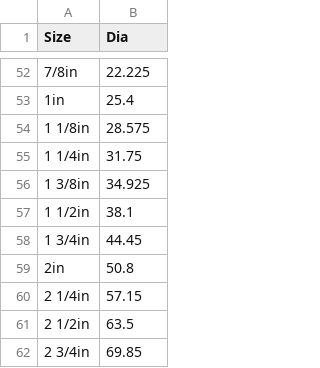
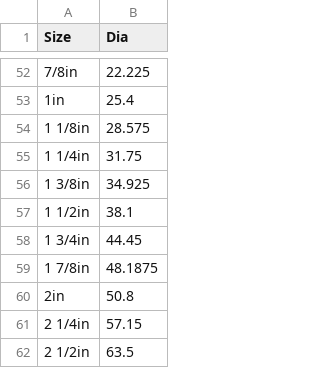
Before and after one commit to shaise/FreeCAD_FastenersWB, a CSV file: FsData/DiaList.csv, drawn as a sheet; only a part is shown, gaps mark what is left out; the shorter side is filled out with more unchanged rows; the diff names each change by its address in the sheet, - before the commit and + after, or states it on an @@ line.

```diff
--- a/FsData/DiaList.csv
+++ b/FsData/DiaList.csv
+row 59: 1 7/8in | 48.1875
```
Also changed, not shown: 6 other files.
